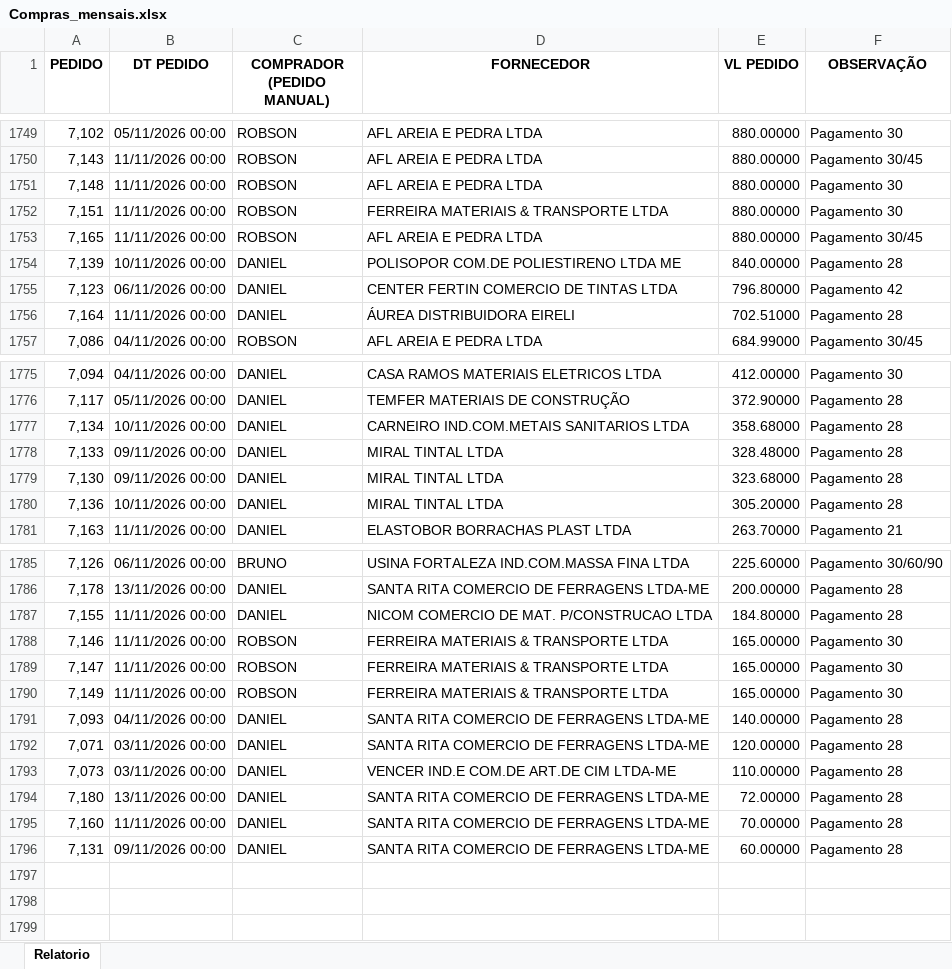
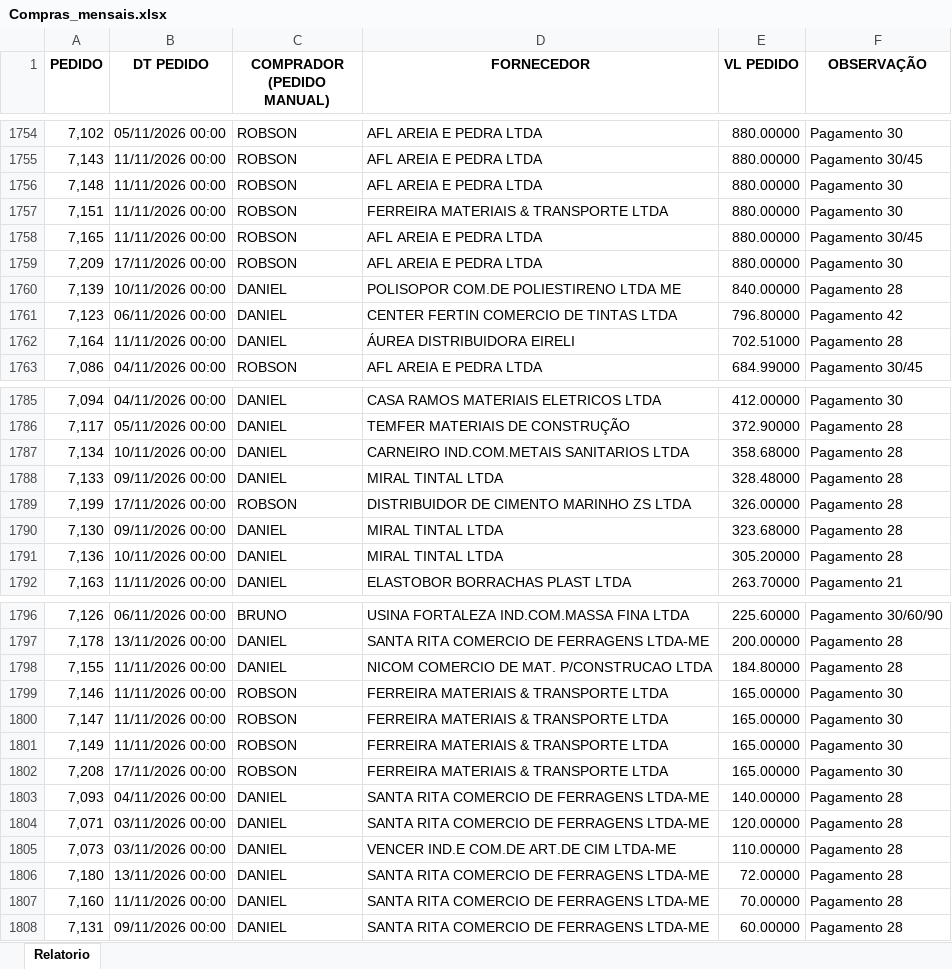
Before and after one commit to zarakyken/dashboard-vendas, an Excel workbook: Compras_mensais.xlsx, sheet Relatorio, drawn as a sheet; only a part is shown, gaps mark what is left out; values as stored, in another font and other column widths than the file's, no borders; the diff covers the shown part only; the diff names each change by its address in the sheet, - before the commit and + after, or states it on an @@ line.

```diff
--- a/Compras_mensais.xlsx (sheet Relatorio)
+++ b/Compras_mensais.xlsx (sheet Relatorio)
+row 1759: 7,209 | 17/11/2026 00:00 | ROBSON | AFL AREIA E PEDRA LTDA | 880.00000 | Pagamento 30
+row 1789: 7,199 | 17/11/2026 00:00 | ROBSON | DISTRIBUIDOR DE CIMENTO MARINHO ZS LTDA | 326.00000 | Pagamento 28
+row 1802: 7,208 | 17/11/2026 00:00 | ROBSON | FERREIRA MATERIAIS & TRANSPORTE LTDA | 165.00000 | Pagamento 30
```
Also changed, not shown: 9 added rows and 1 edited cell elsewhere in this sheet, frete.xlsx, orcamentos_abertos.xlsx, 1 other file.
